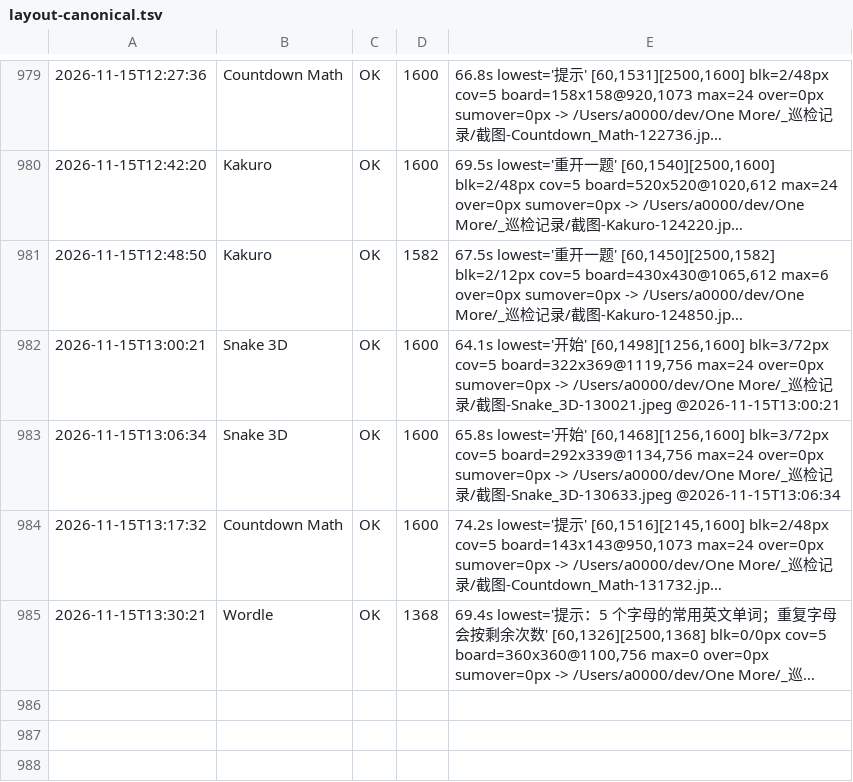
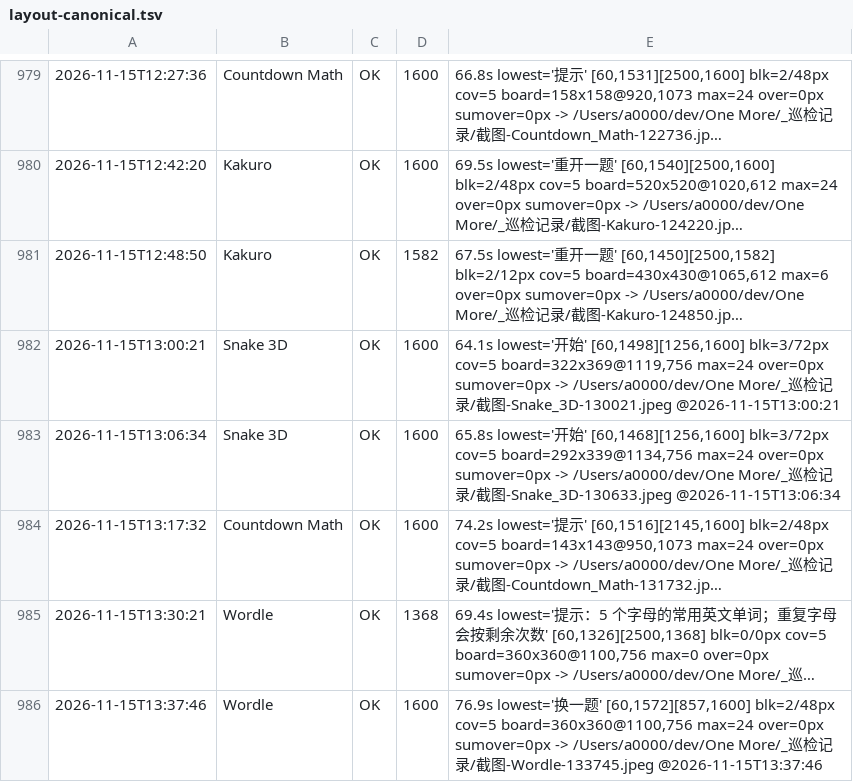
Before and after one commit to AWEsome639/one-more, a TSV file: _巡检记录/layout-canonical.tsv, drawn as a sheet; only a part is shown, gaps mark what is left out; long unchanged cells end in …; the diff names each change by its address in the sheet, - before the commit and + after, or states it on an @@ line.

Commit message:
台账：补记 Wordle 回滚验证测量

```diff
--- a/_巡检记录/layout-canonical.tsv
+++ b/_巡检记录/layout-canonical.tsv
+row 986: 2026-11-15T13:37:46 | Wordle | OK | 1600 | 76.9s lowest='换一题' [60,1572][857,1600] blk=2/48px cov=5 board=360x360@1100,756 max=24 over=0px sumover=0px -> /Users/a0000/dev/One More/_巡检记录/截图-Wordle-133745.jpeg @2026-11-15T13:37:46
```
